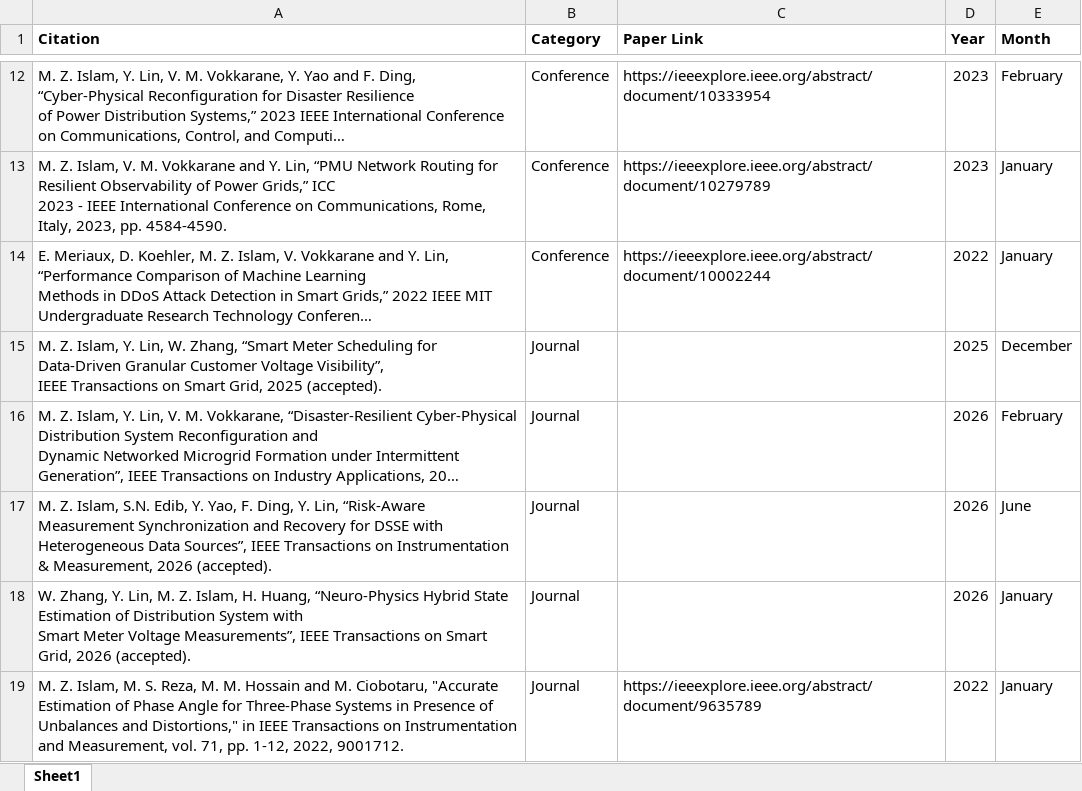
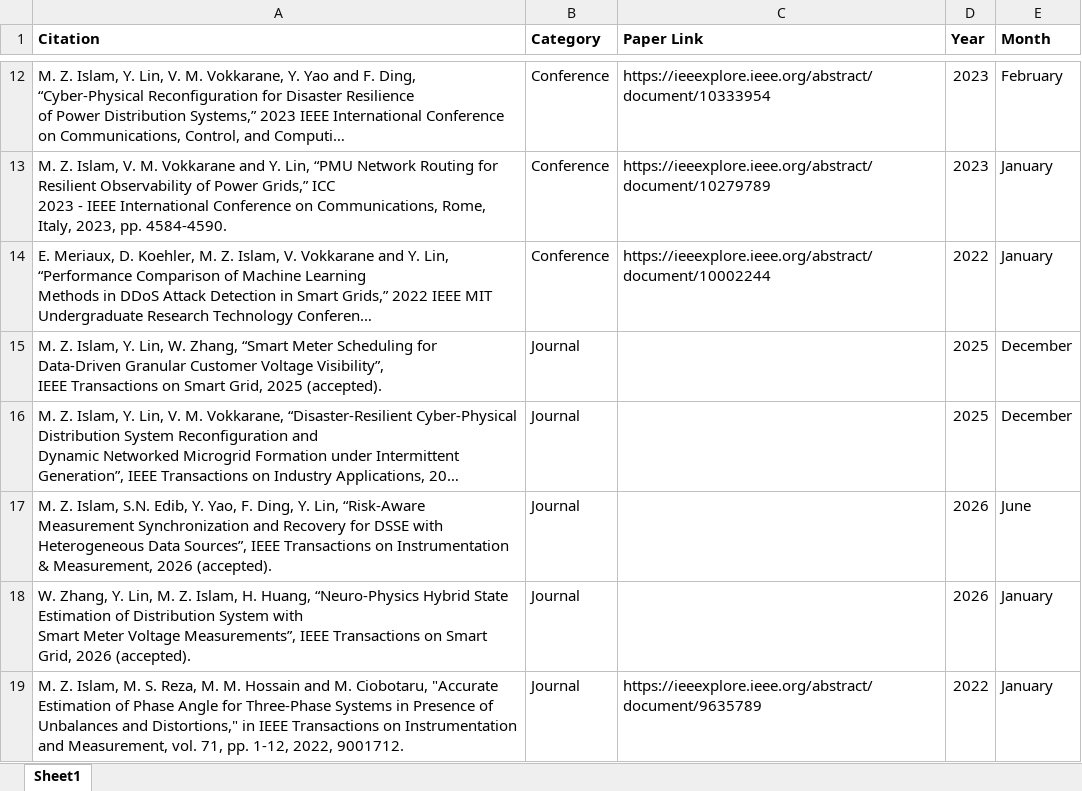
Before and after one commit to zahidul-ece/zahidul-ece.github.io, an Excel workbook: py_publication_n/publications.xlsx, sheet Sheet1, drawn as a sheet; only a part is shown, gaps mark what is left out; long unchanged cells end in …; values as stored, in another font and other column widths than the file's, no borders; the diff names each change by its address in the sheet, - before the commit and + after, or states it on an @@ line.

```diff
--- a/py_publication_n/publications.xlsx (sheet Sheet1)
+++ b/py_publication_n/publications.xlsx (sheet Sheet1)
-D16 (Year): 2026
+D16 (Year): 2025
-E16 (Month): February
+E16 (Month): December
```
Also changed, not shown: 2 other files.
